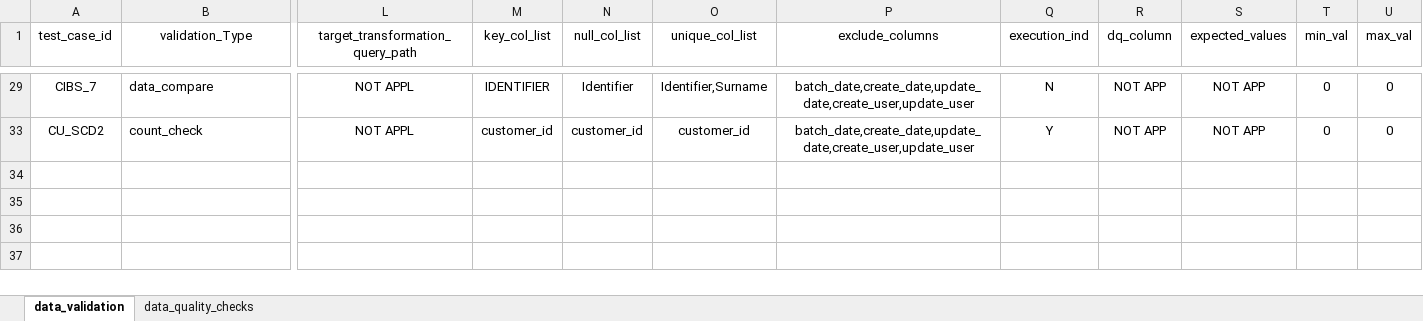
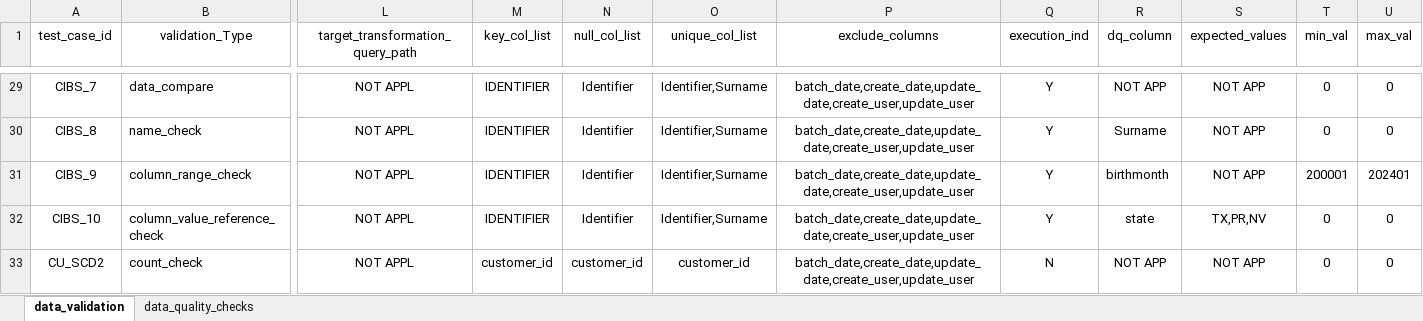
Before and after one commit to ksreenivasulu443/feb_data_automation_project, an Excel workbook: config/Master_Test_Template.xlsx, sheet data_validation, drawn as a sheet; only a part is shown, gaps mark what is left out; values as stored, in another font and other column widths than the file's, no borders; rows hold the shown columns only; the diff covers the shown part only; the diff names each change by its address in the sheet, - before the commit and + after, or states it on an @@ line.

Commit message:
Added validation libraries

```diff
--- a/config/Master_Test_Template.xlsx (sheet data_validation)
+++ b/config/Master_Test_Template.xlsx (sheet data_validation)
-Q29 (execution_ind): N
+Q29 (execution_ind): Y
+row 30: CIBS_8 | name_check | NOT APPL | IDENTIFIER | Identifier | Identifier,Surname | batch_date,create_date,update_date,create_user,update_user | Y | Surname | NOT APP | 0 | 0
+row 31: CIBS_9 | column_range_check | NOT APPL | IDENTIFIER | Identifier | Identifier,Surname | batch_date,create_date,update_date,create_user,update_user | Y | birthmonth | NOT APP | 200001 | 202401
+row 32: CIBS_10 | column_value_reference_check | NOT APPL | IDENTIFIER | Identifier | Identifier,Surname | batch_date,create_date,update_date,create_user,update_user | Y | state | TX,PR,NV | 0 | 0
-Q33 (execution_ind): Y
+Q33 (execution_ind): N
```
Also changed, not shown: 6 added rows and 25 edited cells elsewhere in this sheet, hidden cells, 11 other files.
